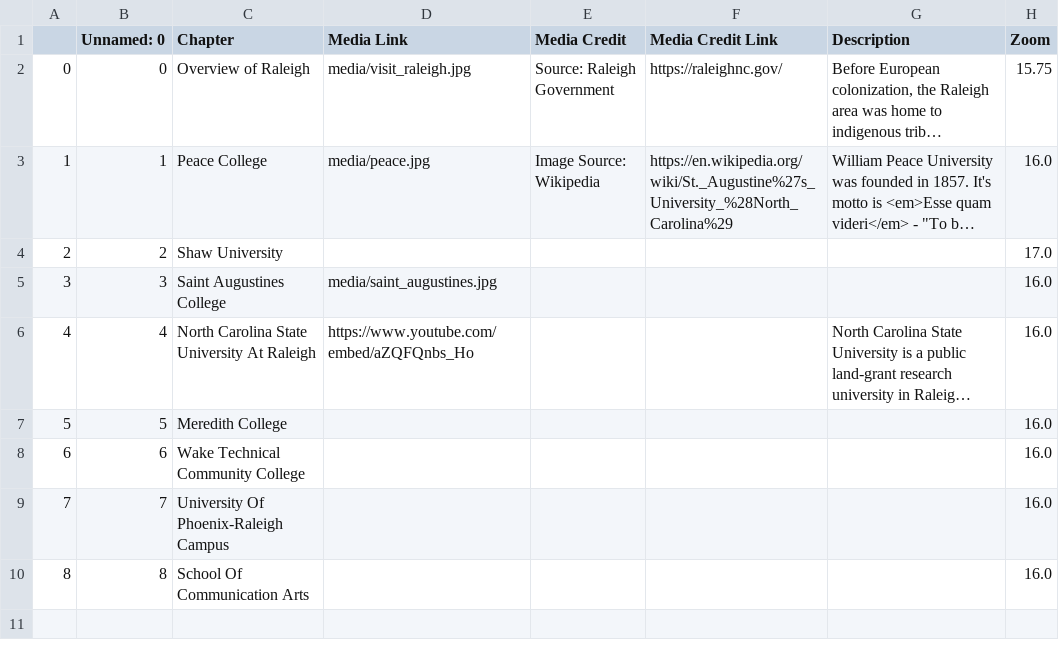
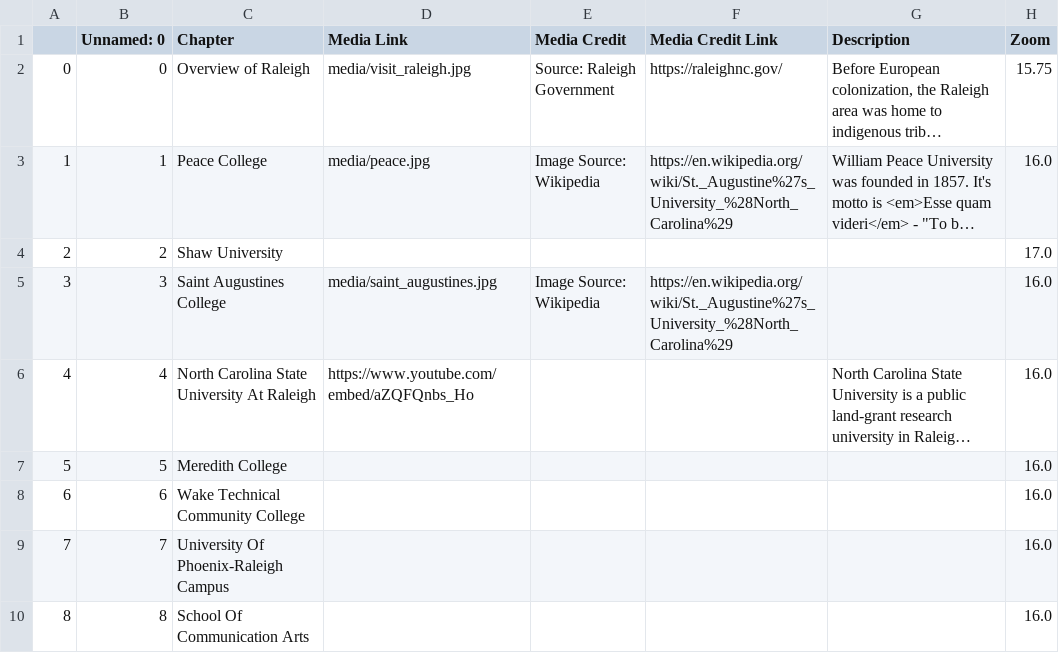
Before and after one commit to lenamillr/GIS495_finalproject_storymap, a CSV file: csv/Chapters.csv, drawn as a sheet; only a part is shown; long unchanged cells end in …; the diff names each change by its address in the sheet, - before the commit and + after, or states it on an @@ line.

```diff
--- a/csv/Chapters.csv
+++ b/csv/Chapters.csv
-E5 (Media Credit): (empty)
+E5 (Media Credit): Image Source: Wikipedia
-F5 (Media Credit Link): (empty)
+F5 (Media Credit Link): https://en.wikipedia.org/wiki/St._Augustine%27s_University_%28North_Carolina%29
```
Also changed, not shown: 1 other file.
